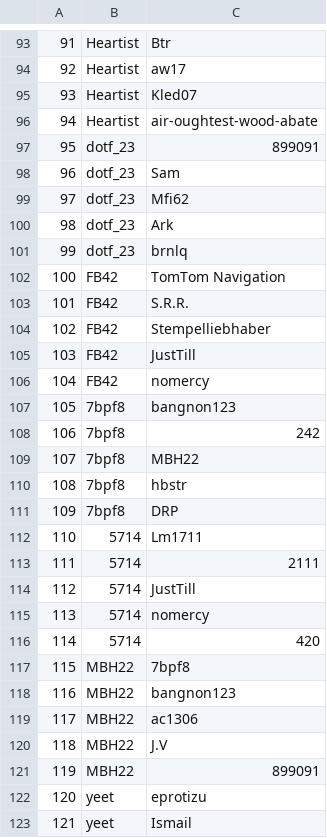
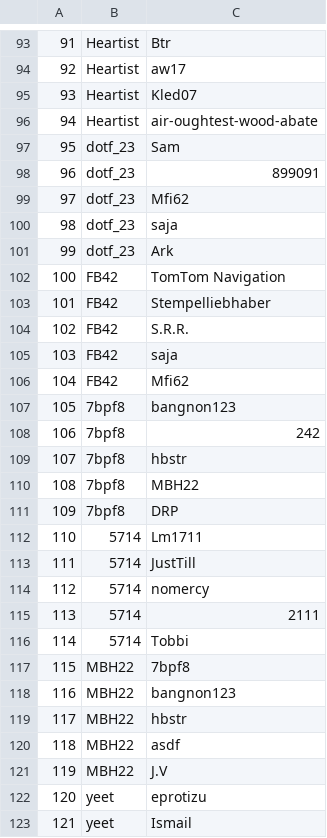
Before and after one commit to JulianCatnip/StudentMatcher, a CSV file: data/data_freunde.csv, drawn as a sheet; only a part is shown, gaps mark what is left out; the diff covers the shown part only.

```diff
--- a/data/data_freunde.csv
+++ b/data/data_freunde.csv
@@ -96,27 +96,27 @@
 94,Heartist,air-oughtest-wood-abate
-95,dotf_23,899091
-96,dotf_23,Sam
+95,dotf_23,Sam
+96,dotf_23,899091
 97,dotf_23,Mfi62
-98,dotf_23,Ark
-99,dotf_23,brnlq
+98,dotf_23,saja
+99,dotf_23,Ark
 100,FB42,TomTom Navigation
-101,FB42,S.R.R.
-102,FB42,Stempelliebhaber
-103,FB42,JustTill
-104,FB42,nomercy
+101,FB42,Stempelliebhaber
+102,FB42,S.R.R.
+103,FB42,saja
+104,FB42,Mfi62
 105,7bpf8,bangnon123
 106,7bpf8,242
-107,7bpf8,MBH22
-108,7bpf8,hbstr
+107,7bpf8,hbstr
+108,7bpf8,MBH22
 109,7bpf8,DRP
 110,5714,Lm1711
-111,5714,2111
-112,5714,JustTill
-113,5714,nomercy
-114,5714,420
+111,5714,JustTill
+112,5714,nomercy
+113,5714,2111
+114,5714,Tobbi
 115,MBH22,7bpf8
 116,MBH22,bangnon123
-117,MBH22,ac1306
-118,MBH22,J.V
-119,MBH22,899091
+117,MBH22,hbstr
+118,MBH22,asdf
+119,MBH22,J.V
 120,yeet,eprotizu
```
Also changed, not shown: 104 edited cells elsewhere in this file, 2 other files.
